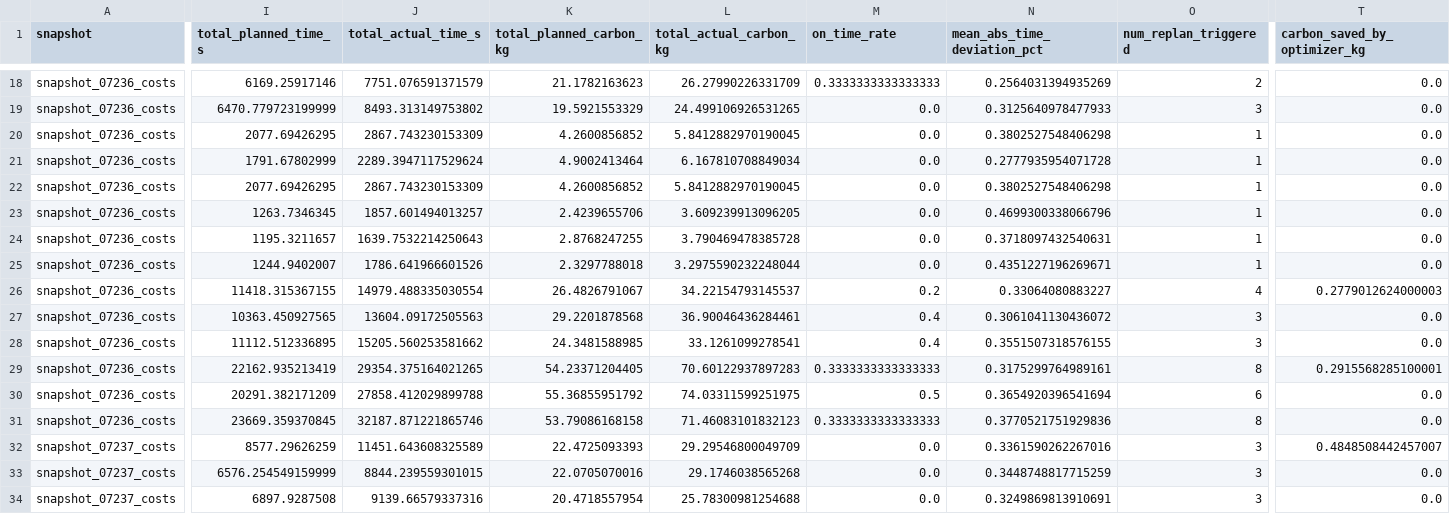
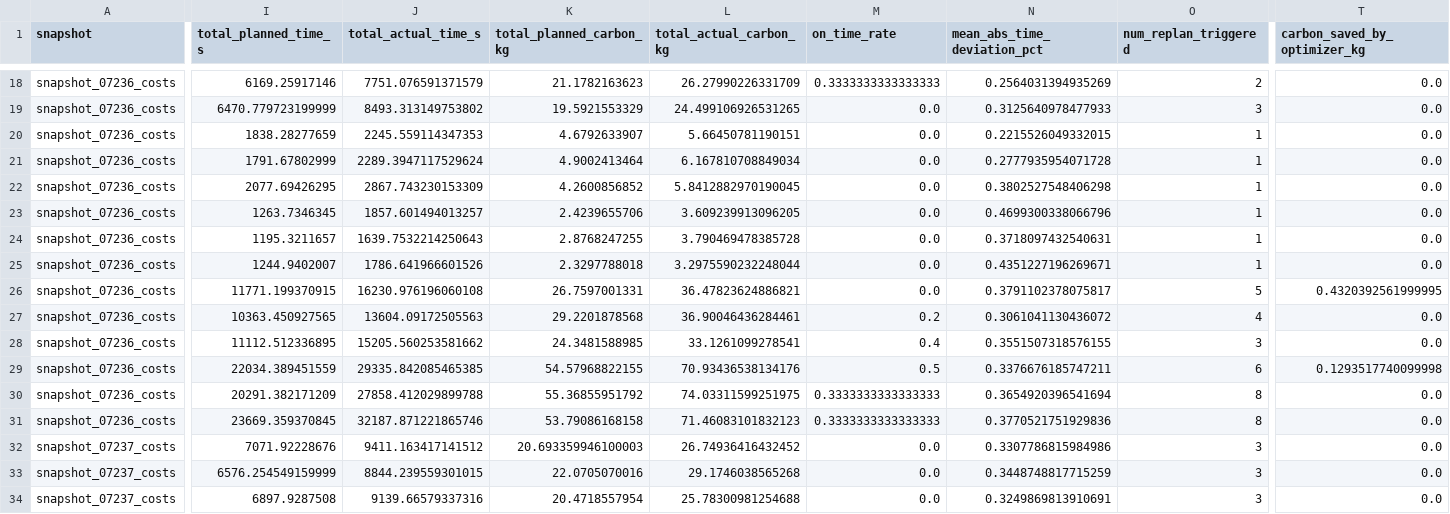
Before and after one commit to adarshv1025/Capstone2.0, a CSV file: agents/evaluation_results/raw_results.csv, drawn as a sheet; only a part is shown, gaps mark what is left out; the diff covers the shown part only; the diff names each change by its address in the sheet, - before the commit and + after, or states it on an @@ line.

```diff
--- a/agents/evaluation_results/raw_results.csv
+++ b/agents/evaluation_results/raw_results.csv
-I20 (total_planned_time_s): 2077.69426295
+I20 (total_planned_time_s): 1838.28277659
-J20 (total_actual_time_s): 2867.743230153309
+J20 (total_actual_time_s): 2245.559114347353
-K20 (total_planned_carbon_kg): 4.2600856852
+K20 (total_planned_carbon_kg): 4.6792633907
-L20 (total_actual_carbon_kg): 5.8412882970190045
+L20 (total_actual_carbon_kg): 5.66450781190151
-N20 (mean_abs_time_deviation_pct): 0.3802527548406298
+N20 (mean_abs_time_deviation_pct): 0.2215526049332015
-I26 (total_planned_time_s): 11418.315367155
+I26 (total_planned_time_s): 11771.199370915
-J26 (total_actual_time_s): 14979.488335030554
+J26 (total_actual_time_s): 16230.976196060108
-K26 (total_planned_carbon_kg): 26.4826791067
+K26 (total_planned_carbon_kg): 26.7597001331
-L26 (total_actual_carbon_kg): 34.22154793145537
+L26 (total_actual_carbon_kg): 36.47823624886821
-M26 (on_time_rate): 0.2
+M26 (on_time_rate): 0.0
-N26 (mean_abs_time_deviation_pct): 0.33064080883227
+N26 (mean_abs_time_deviation_pct): 0.3791102378075817
-O26 (num_replan_triggered): 4
+O26 (num_replan_triggered): 5
-T26 (carbon_saved_by_optimizer_kg): 0.2779012624000003
+T26 (carbon_saved_by_optimizer_kg): 0.4320392561999995
-M27 (on_time_rate): 0.4
+M27 (on_time_rate): 0.2
-O27 (num_replan_triggered): 3
+O27 (num_replan_triggered): 4
-I29 (total_planned_time_s): 22162.935213419
+I29 (total_planned_time_s): 22034.389451559
-J29 (total_actual_time_s): 29354.375164021265
+J29 (total_actual_time_s): 29335.842085465385
-K29 (total_planned_carbon_kg): 54.23371204405
+K29 (total_planned_carbon_kg): 54.57968822155
-L29 (total_actual_carbon_kg): 70.60122937897283
+L29 (total_actual_carbon_kg): 70.93436538134176
-M29 (on_time_rate): 0.3333333333333333
+M29 (on_time_rate): 0.5
-N29 (mean_abs_time_deviation_pct): 0.3175299764989161
+N29 (mean_abs_time_deviation_pct): 0.3376676185747211
-O29 (num_replan_triggered): 8
+O29 (num_replan_triggered): 6
-T29 (carbon_saved_by_optimizer_kg): 0.2915568285100001
+T29 (carbon_saved_by_optimizer_kg): 0.1293517740099998
-M30 (on_time_rate): 0.5
+M30 (on_time_rate): 0.3333333333333333
-O30 (num_replan_triggered): 6
+O30 (num_replan_triggered): 8
-I32 (total_planned_time_s): 8577.29626259
+I32 (total_planned_time_s): 7071.92228676
-J32 (total_actual_time_s): 11451.643608325589
+J32 (total_actual_time_s): 9411.163417141512
-K32 (total_planned_carbon_kg): 22.4725093393
+K32 (total_planned_carbon_kg): 20.693359946100003
-L32 (total_actual_carbon_kg): 29.29546800049709
+L32 (total_actual_carbon_kg): 26.74936416432452
-N32 (mean_abs_time_deviation_pct): 0.3361590262267016
+N32 (mean_abs_time_deviation_pct): 0.3307786815984986
-T32 (carbon_saved_by_optimizer_kg): 0.4848508442457007
+T32 (carbon_saved_by_optimizer_kg): 0.0
```
Also changed, not shown: 114 edited cells elsewhere in this file, agents/evaluation_results/summary_results.csv, 3 other files.
